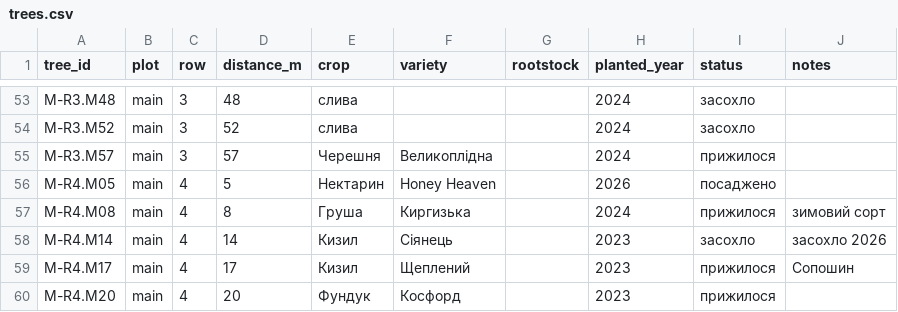
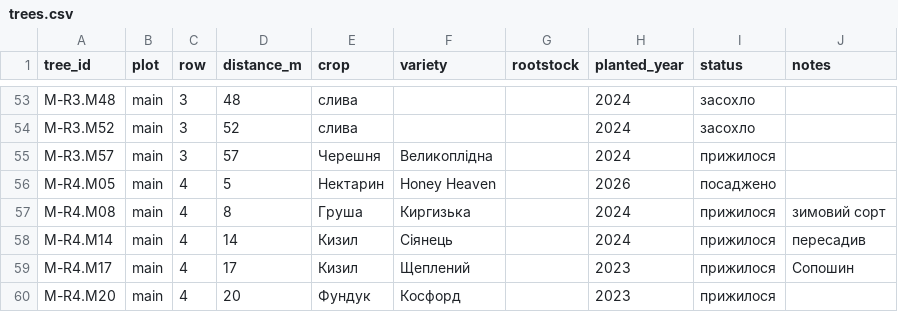
Before and after one commit to andriy-klymko/garden, a CSV file: Data/trees.csv, drawn as a sheet; only a part is shown, gaps mark what is left out.

Commit message:
Update trees.csv

```diff
--- a/Data/trees.csv
+++ b/Data/trees.csv
@@ -57,3 +57,3 @@ M-R4.M05,main,4,5,Нектарин,Honey Heaven,,2026,посаджено,
 M-R4.M08,main,4,8,Груша,Киргизька,,2024,прижилося,зимовий сорт
-M-R4.M14,main,4,14,Кизил,Сіянець,,2023,засохло,засохло 2026
+M-R4.M14,main,4,14,Кизил,Сіянець,,2024,прижилося,пересадив
 M-R4.M17,main,4,17,Кизил,Щеплений,,2023,прижилося,Сопошин
```
